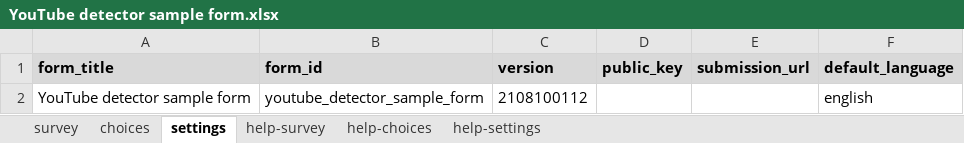
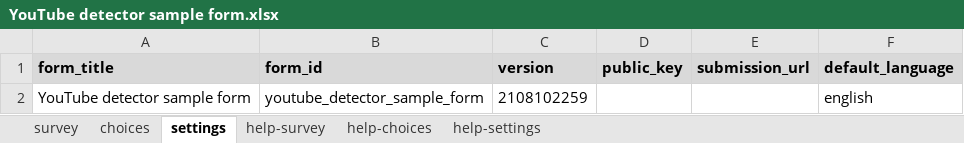
Before and after one commit to surveycto/youtube-detector, an Excel workbook: extras/sample-form/YouTube detector sample form.xlsx, sheet settings, drawn as a sheet; values as stored, in another font and other column widths than the file's, no borders; the diff names each change by its address in the sheet, - before the commit and + after, or states it on an @@ line.

```diff
--- a/extras/sample-form/YouTube detector sample form.xlsx (sheet settings)
+++ b/extras/sample-form/YouTube detector sample form.xlsx (sheet settings)
-C2 (version): 2108100112
+C2 (version): 2108102259
```
Also changed, not shown: sheet survey, 3 other files.
